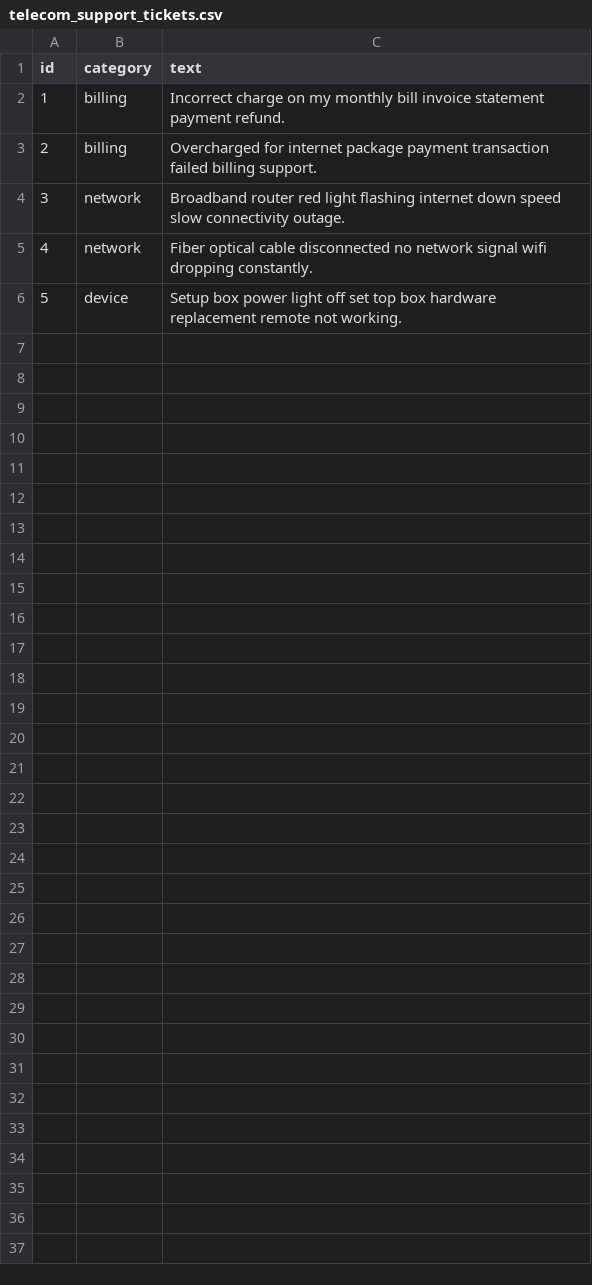
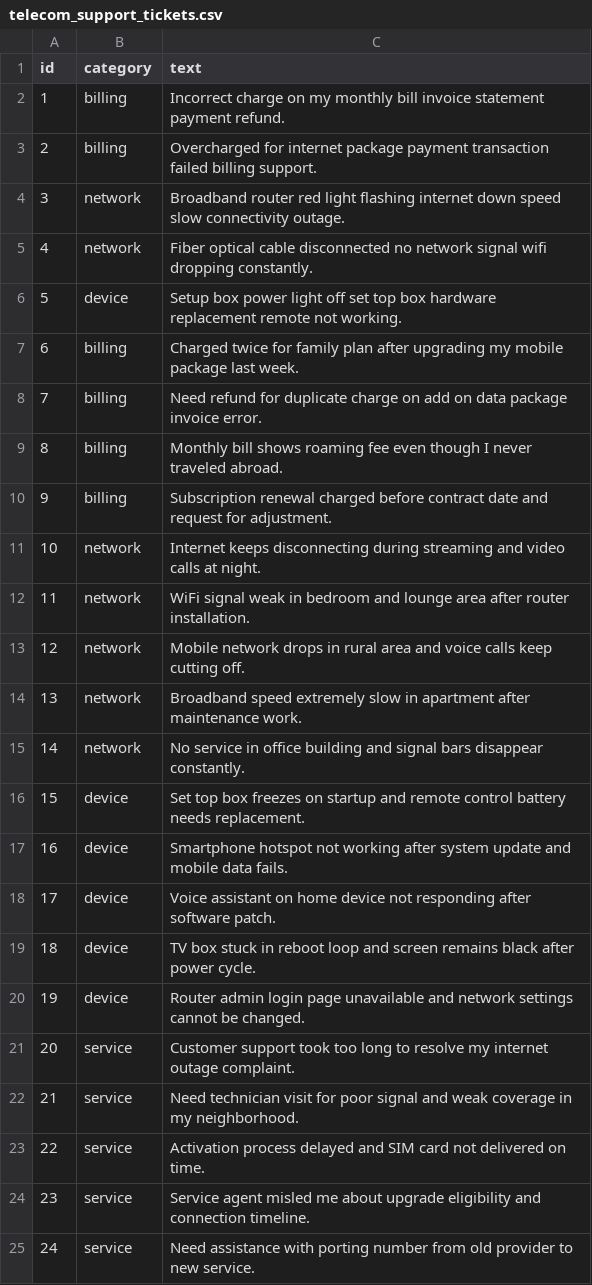
Before and after one commit to JaySatishPatel/Natural-Language-Processing-Lab, a CSV file: Assignment-5/data/telecom_support_tickets.csv, drawn as a sheet; only a part is shown; the diff covers the shown part only; the diff names each change by its address in the sheet, - before the commit and + after, or states it on an @@ line.

Commit message:
More data added in the dataset

```diff
--- a/Assignment-5/data/telecom_support_tickets.csv
+++ b/Assignment-5/data/telecom_support_tickets.csv
+row 7: 6 | billing | Charged twice for family plan after upgrading my mobile package last week.
+row 8: 7 | billing | Need refund for duplicate charge on add on data package invoice error.
+row 9: 8 | billing | Monthly bill shows roaming fee even though I never traveled abroad.
+row 10: 9 | billing | Subscription renewal charged before contract date and request for adjustment.
+row 11: 10 | network | Internet keeps disconnecting during streaming and video calls at night.
+row 12: 11 | network | WiFi signal weak in bedroom and lounge area after router installation.
+row 13: 12 | network | Mobile network drops in rural area and voice calls keep cutting off.
+row 14: 13 | network | Broadband speed extremely slow in apartment after maintenance work.
+row 15: 14 | network | No service in office building and signal bars disappear constantly.
+row 16: 15 | device | Set top box freezes on startup and remote control battery needs replacement.
+row 17: 16 | device | Smartphone hotspot not working after system update and mobile data fails.
+row 18: 17 | device | Voice assistant on home device not responding after software patch.
+row 19: 18 | device | TV box stuck in reboot loop and screen remains black after power cycle.
+row 20: 19 | device | Router admin login page unavailable and network settings cannot be changed.
+row 21: 20 | service | Customer support took too long to resolve my internet outage complaint.
+row 22: 21 | service | Need technician visit for poor signal and weak coverage in my neighborhood.
+row 23: 22 | service | Activation process delayed and SIM card not delivered on time.
+row 24: 23 | service | Service agent misled me about upgrade eligibility and connection timeline.
+row 25: 24 | service | Need assistance with porting number from old provider to new service.
```
Also changed, not shown: 46 added rows elsewhere in this file.
